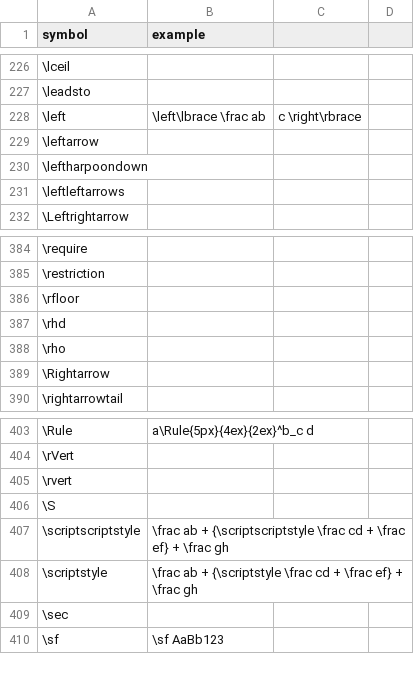
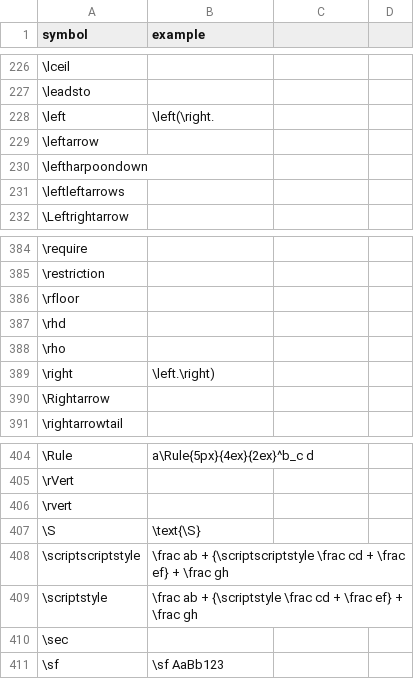
Before and after one commit to utensil-site/available-in-katex, a CSV file: data/mathjax-all-symbols.csv, drawn as a sheet; only a part is shown, gaps mark what is left out; addresses are those after the commit; the diff names each change by its address in the sheet, - before the commit and + after, or states it on an @@ line.

```diff
--- a/data/mathjax-all-symbols.csv
+++ b/data/mathjax-all-symbols.csv
-B228 (example): \left\lbrace \frac ab
+B228 (example): \left(\right.
-C228: c \right\rbrace
+C228: (empty)
+row 389: \right | \left.\right)
-B407 (example): (empty)
+B407 (example): \text{\S}
```
Also changed, not shown: data/katex-wiki-support-functions.csv, 1 other file.
